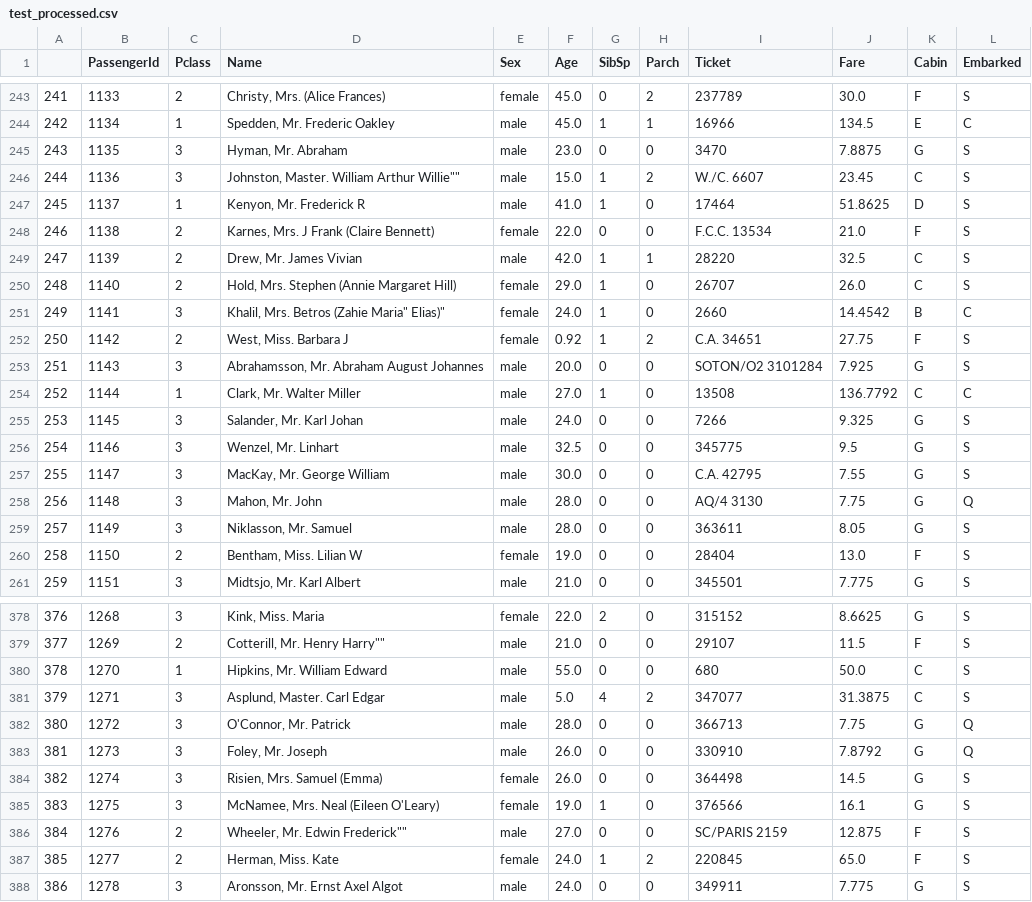
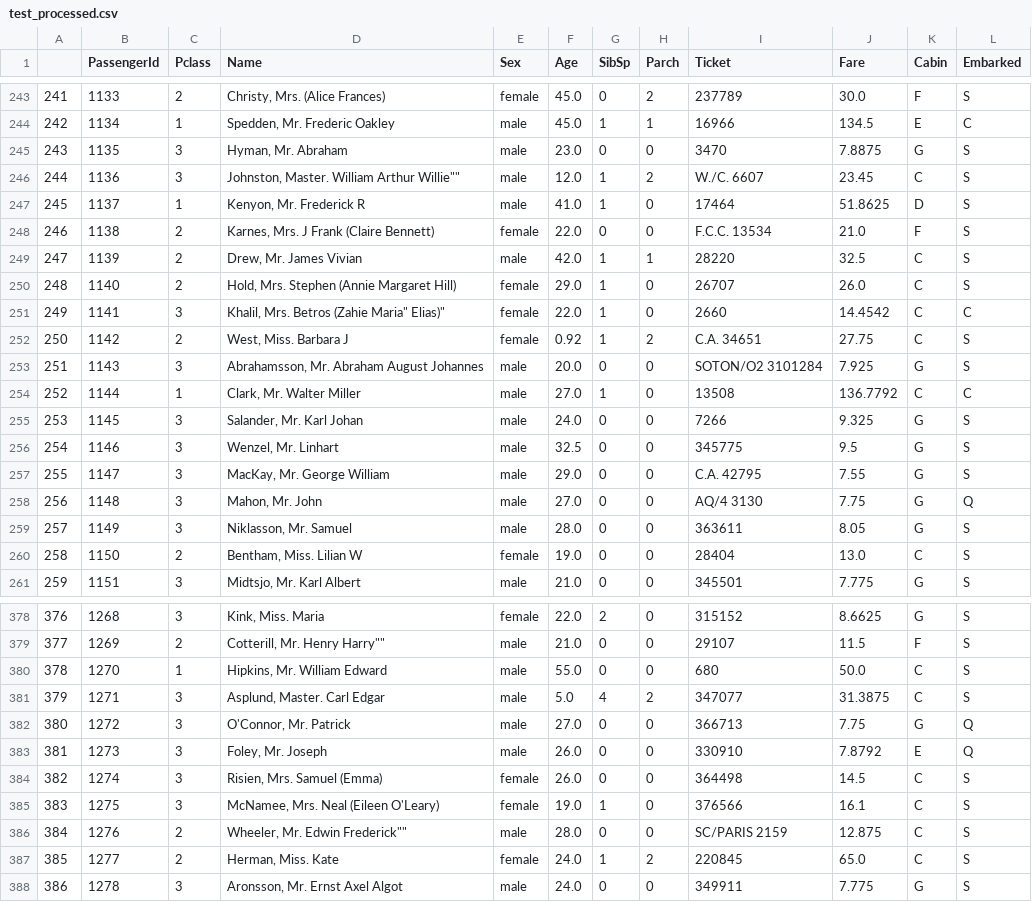
Before and after one commit to zollen/Python-ML, a CSV file: titanic_kaggle/data/test_processed.csv, drawn as a sheet; only a part is shown, gaps mark what is left out; the diff covers the shown part only.

```diff
--- a/titanic_kaggle/data/test_processed.csv
+++ b/titanic_kaggle/data/test_processed.csv
@@ -245,3 +245,3 @@
 243,1135,3,"Hyman, Mr. Abraham",male,23.0,0,0,3470,7.8875,G,S
-244,1136,3,"Johnston, Master. William Arthur Willie""""",male,15.0,1,2,W./C. 6607,23.45,C,S
+244,1136,3,"Johnston, Master. William Arthur Willie""""",male,12.0,1,2,W./C. 6607,23.45,C,S
 245,1137,1,"Kenyon, Mr. Frederick R",male,41.0,1,0,17464,51.8625,D,S
@@ -250,4 +250,4 @@
 248,1140,2,"Hold, Mrs. Stephen (Annie Margaret Hill)",female,29.0,1,0,26707,26.0,C,S
-249,1141,3,"Khalil, Mrs. Betros (Zahie Maria"" Elias)""",female,24.0,1,0,2660,14.4542,B,C
-250,1142,2,"West, Miss. Barbara J",female,0.92,1,2,C.A. 34651,27.75,F,S
+249,1141,3,"Khalil, Mrs. Betros (Zahie Maria"" Elias)""",female,22.0,1,0,2660,14.4542,C,C
+250,1142,2,"West, Miss. Barbara J",female,0.92,1,2,C.A. 34651,27.75,C,S
 251,1143,3,"Abrahamsson, Mr. Abraham August Johannes",male,20.0,0,0,SOTON/O2 3101284,7.925,G,S
@@ -256,6 +256,6 @@
 254,1146,3,"Wenzel, Mr. Linhart",male,32.5,0,0,345775,9.5,G,S
-255,1147,3,"MacKay, Mr. George William",male,30.0,0,0,C.A. 42795,7.55,G,S
-256,1148,3,"Mahon, Mr. John",male,28.0,0,0,AQ/4 3130,7.75,G,Q
+255,1147,3,"MacKay, Mr. George William",male,29.0,0,0,C.A. 42795,7.55,G,S
+256,1148,3,"Mahon, Mr. John",male,27.0,0,0,AQ/4 3130,7.75,G,Q
 257,1149,3,"Niklasson, Mr. Samuel",male,28.0,0,0,363611,8.05,G,S
-258,1150,2,"Bentham, Miss. Lilian W",female,19.0,0,0,28404,13.0,F,S
+258,1150,2,"Bentham, Miss. Lilian W",female,19.0,0,0,28404,13.0,C,S
 259,1151,3,"Midtsjo, Mr. Karl Albert",male,21.0,0,0,345501,7.775,G,S
@@ -381,8 +381,8 @@
 379,1271,3,"Asplund, Master. Carl Edgar",male,5.0,4,2,347077,31.3875,C,S
-380,1272,3,"O'Connor, Mr. Patrick",male,28.0,0,0,366713,7.75,G,Q
-381,1273,3,"Foley, Mr. Joseph",male,26.0,0,0,330910,7.8792,G,Q
-382,1274,3,"Risien, Mrs. Samuel (Emma)",female,26.0,0,0,364498,14.5,G,S
-383,1275,3,"McNamee, Mrs. Neal (Eileen O'Leary)",female,19.0,1,0,376566,16.1,G,S
-384,1276,2,"Wheeler, Mr. Edwin Frederick""""",male,27.0,0,0,SC/PARIS 2159,12.875,F,S
-385,1277,2,"Herman, Miss. Kate",female,24.0,1,2,220845,65.0,F,S
+380,1272,3,"O'Connor, Mr. Patrick",male,27.0,0,0,366713,7.75,G,Q
+381,1273,3,"Foley, Mr. Joseph",male,26.0,0,0,330910,7.8792,E,Q
+382,1274,3,"Risien, Mrs. Samuel (Emma)",female,26.0,0,0,364498,14.5,C,S
+383,1275,3,"McNamee, Mrs. Neal (Eileen O'Leary)",female,19.0,1,0,376566,16.1,C,S
+384,1276,2,"Wheeler, Mr. Edwin Frederick""""",male,28.0,0,0,SC/PARIS 2159,12.875,C,S
+385,1277,2,"Herman, Miss. Kate",female,24.0,1,2,220845,65.0,C,S
 386,1278,3,"Aronsson, Mr. Ernst Axel Algot",male,24.0,0,0,349911,7.775,G,S
```
Also changed, not shown: 60 edited cells elsewhere in this file, titanic_kaggle/data/train_processed.csv, 1 other file.
